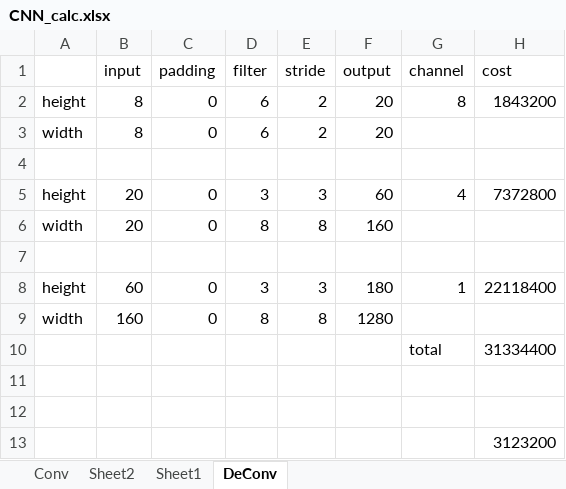
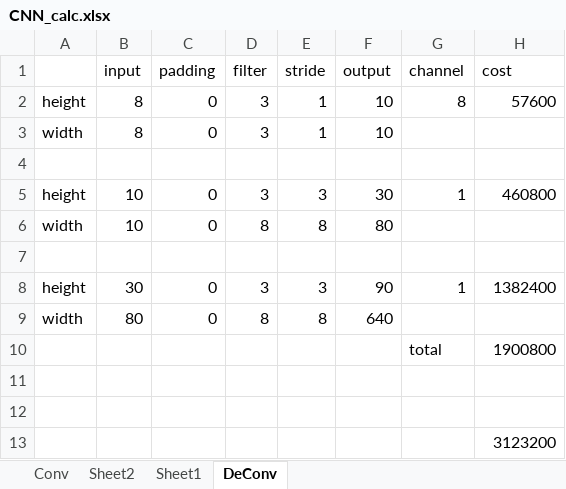
Before and after one commit to shtsno24/FCN4p-car, an Excel workbook: CNN_calc.xlsx, sheet DeConv, drawn as a sheet; values as stored, in another font and other column widths than the file's, no borders; the diff names each change by its address in the sheet, - before the commit and + after, or states it on an @@ line.

```diff
--- a/CNN_calc.xlsx (sheet DeConv)
+++ b/CNN_calc.xlsx (sheet DeConv)
-D2:D3 (filter): 6
+D2:D3 (filter): 3
-E2:E3 (stride): 2
+E2:E3 (stride): 1
-F2:F3 (output): 20
+F2:F3 (output): 10
-H2 (cost): 1843200
+H2 (cost): 57600
-B5:B6 (input): 20
+B5:B6 (input): 10
-F5 (output): 60
+F5 (output): 30
-G5 (channel): 4
+G5 (channel): 1
-H5 (cost): 7372800
+H5 (cost): 460800
-F6 (output): 160
+F6 (output): 80
-B8 (input): 60
+B8 (input): 30
-F8 (output): 180
+F8 (output): 90
-H8 (cost): 22118400
+H8 (cost): 1382400
-B9 (input): 160
+B9 (input): 80
-F9 (output): 1280
+F9 (output): 640
-H10 (cost): 31334400
+H10 (cost): 1900800
```
Also changed, not shown: sheet Conv, 20 other files.
